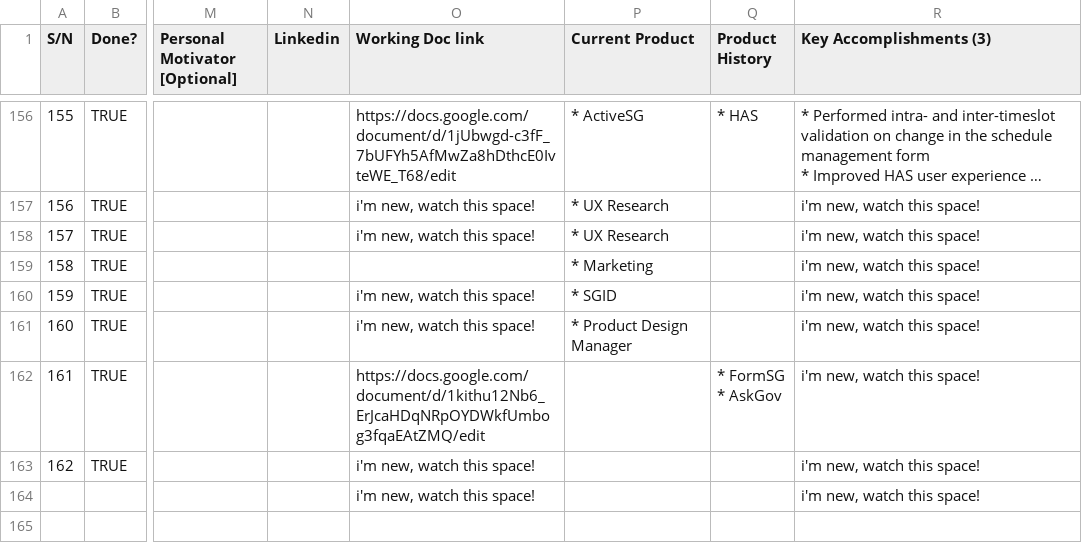
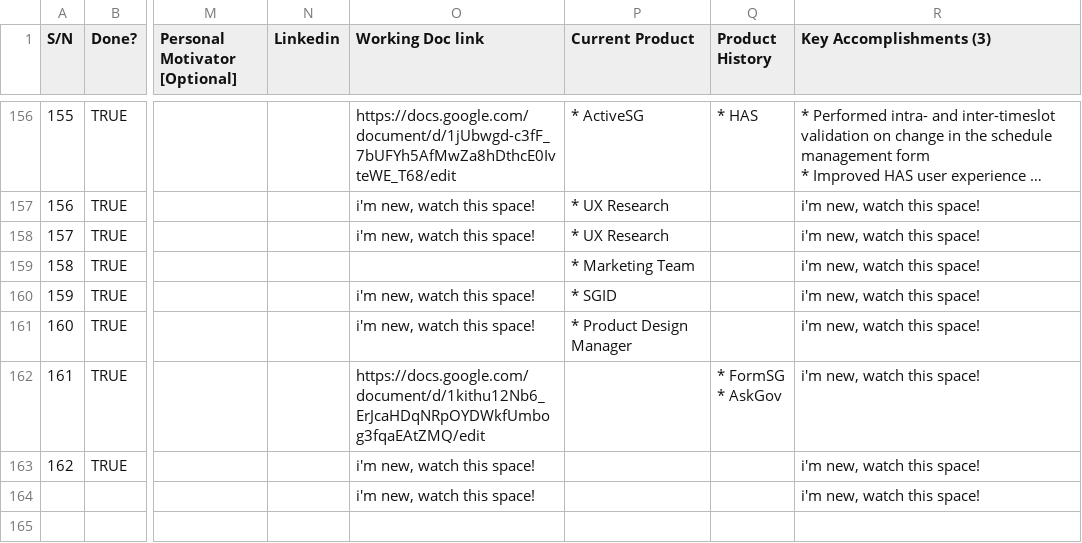
Before and after one commit to isomerpages/ogp, a CSV file: _about-us/people.csv, drawn as a sheet; only a part is shown, gaps mark what is left out; long unchanged cells end in …; the diff covers the shown part only; the diff names each change by its address in the sheet, - before the commit and + after, or states it on an @@ line.

```diff
--- a/_about-us/people.csv
+++ b/_about-us/people.csv
-P159 (Current Product): * Marketing
+P159 (Current Product): * Marketing Team
```
Also changed, not shown: 7 edited cells elsewhere in this file, 9 other files.
